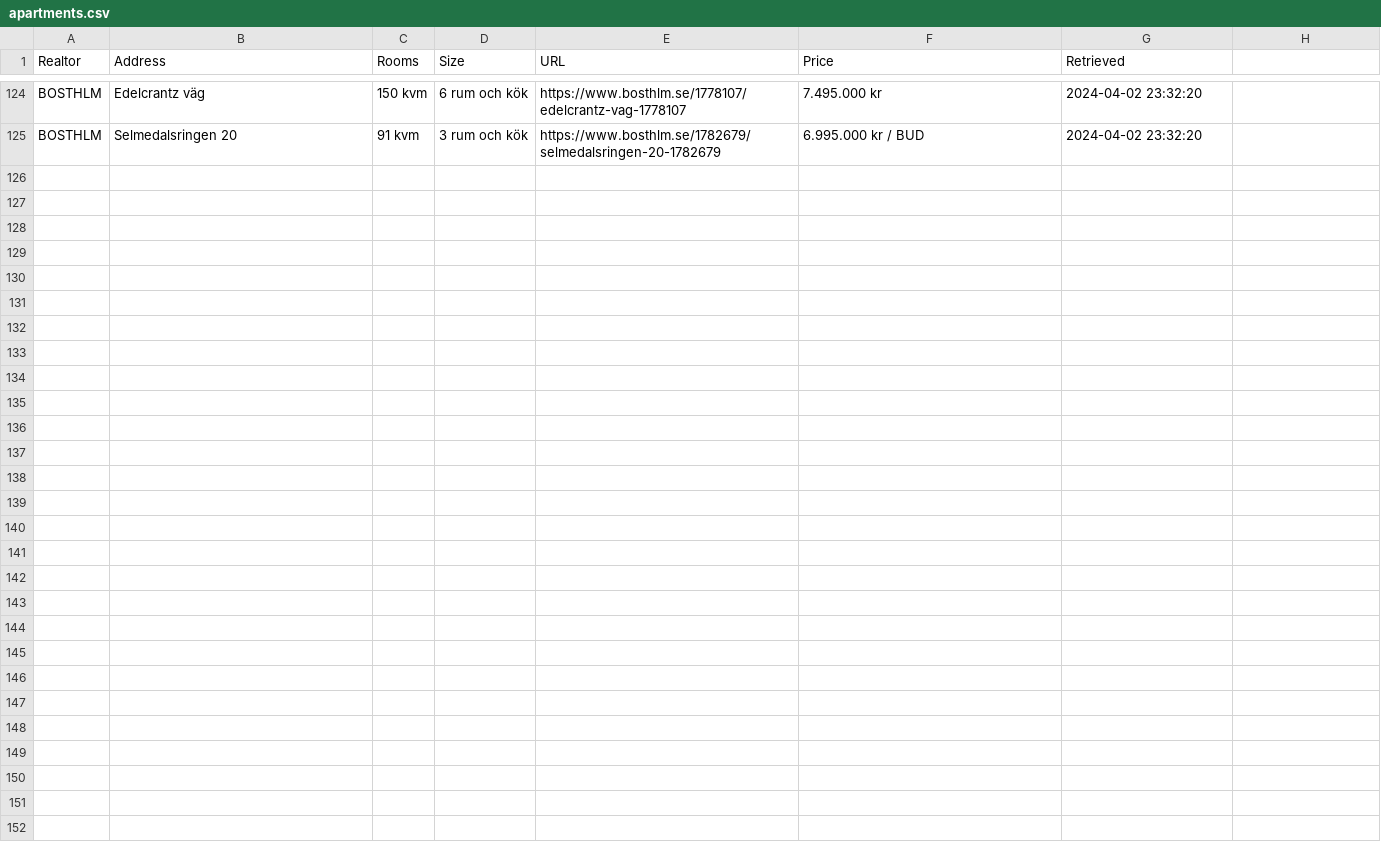
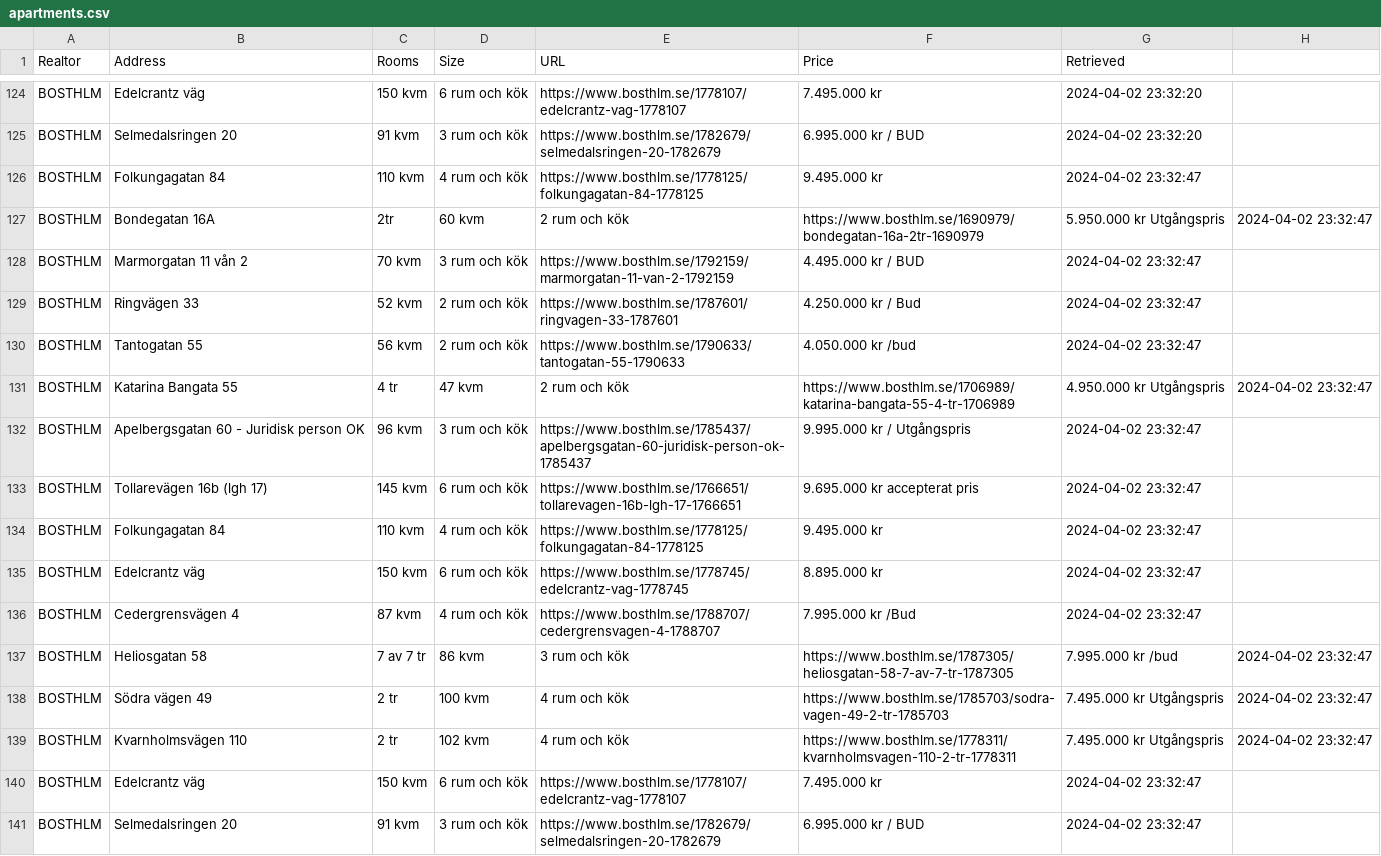
Before and after one commit to viktorvol/app-artments, a CSV file: apartments.csv, drawn as a sheet; only a part is shown, gaps mark what is left out; the diff names each change by its address in the sheet, - before the commit and + after, or states it on an @@ line.

Commit message:
Updated apartments data

```diff
--- a/apartments.csv
+++ b/apartments.csv
+row 126: BOSTHLM | Folkungagatan 84 | 110 kvm | 4 rum och kök | https://www.bosthlm.se/1778125/folkungagatan-84-1778125 | 9.495.000 kr | 2024-04-02 23:32:47
+row 127: BOSTHLM | Bondegatan 16A | 2tr | 60 kvm | 2 rum och kök | https://www.bosthlm.se/1690979/bondegatan-16a-2tr-1690979 | 5.950.000 kr Utgångspris | 2024-04-02 23:32:47
+row 128: BOSTHLM | Marmorgatan 11 vån 2 | 70 kvm | 3 rum och kök | https://www.bosthlm.se/1792159/marmorgatan-11-van-2-1792159 | 4.495.000 kr / BUD | 2024-04-02 23:32:47
+row 129: BOSTHLM | Ringvägen 33 | 52 kvm | 2 rum och kök | https://www.bosthlm.se/1787601/ringvagen-33-1787601 | 4.250.000 kr / Bud | 2024-04-02 23:32:47
+row 130: BOSTHLM | Tantogatan 55 | 56 kvm | 2 rum och kök | https://www.bosthlm.se/1790633/tantogatan-55-1790633 | 4.050.000 kr /bud | 2024-04-02 23:32:47
+row 131: BOSTHLM | Katarina Bangata 55 | 4 tr | 47 kvm | 2 rum och kök | https://www.bosthlm.se/1706989/katarina-bangata-55-4-tr-1706989 | 4.950.000 kr Utgångspris | 2024-04-02 23:32:47
+row 132: BOSTHLM | Apelbergsgatan 60 - Juridisk person OK | 96 kvm | 3 rum och kök | https://www.bosthlm.se/1785437/apelbergsgatan-60-juridisk-person-ok-1785437 | 9.995.000 kr / Utgångspris | 2024-04-02 23:32:47
+row 133: BOSTHLM | Tollarevägen 16b (lgh 17) | 145 kvm | 6 rum och kök | https://www.bosthlm.se/1766651/tollarevagen-16b-lgh-17-1766651 | 9.695.000 kr accepterat pris | 2024-04-02 23:32:47
+row 134: BOSTHLM | Folkungagatan 84 | 110 kvm | 4 rum och kök | https://www.bosthlm.se/1778125/folkungagatan-84-1778125 | 9.495.000 kr | 2024-04-02 23:32:47
+row 135: BOSTHLM | Edelcrantz väg | 150 kvm | 6 rum och kök | https://www.bosthlm.se/1778745/edelcrantz-vag-1778745 | 8.895.000 kr | 2024-04-02 23:32:47
+row 136: BOSTHLM | Cedergrensvägen 4 | 87 kvm | 4 rum och kök | https://www.bosthlm.se/1788707/cedergrensvagen-4-1788707 | 7.995.000 kr /Bud | 2024-04-02 23:32:47
+row 137: BOSTHLM | Heliosgatan 58 | 7 av 7 tr | 86 kvm | 3 rum och kök | https://www.bosthlm.se/1787305/heliosgatan-58-7-av-7-tr-1787305 | 7.995.000 kr /bud | 2024-04-02 23:32:47
+row 138: BOSTHLM | Södra vägen 49 | 2 tr | 100 kvm | 4 rum och kök | https://www.bosthlm.se/1785703/sodra-vagen-49-2-tr-1785703 | 7.495.000 kr Utgångspris | 2024-04-02 23:32:47
+row 139: BOSTHLM | Kvarnholmsvägen 110 | 2 tr | 102 kvm | 4 rum och kök | https://www.bosthlm.se/1778311/kvarnholmsvagen-110-2-tr-1778311 | 7.495.000 kr Utgångspris | 2024-04-02 23:32:47
+row 140: BOSTHLM | Edelcrantz väg | 150 kvm | 6 rum och kök | https://www.bosthlm.se/1778107/edelcrantz-vag-1778107 | 7.495.000 kr | 2024-04-02 23:32:47
+row 141: BOSTHLM | Selmedalsringen 20 | 91 kvm | 3 rum och kök | https://www.bosthlm.se/1782679/selmedalsringen-20-1782679 | 6.995.000 kr / BUD | 2024-04-02 23:32:47
```
